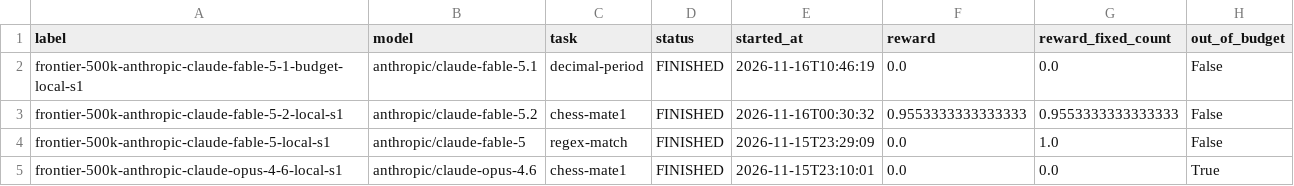
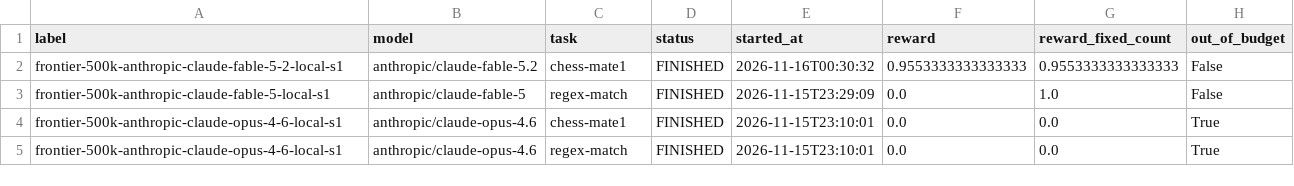
Before and after one commit to tyranasaurus/WeightLiftingBench, a CSV file: results/local_task_results.csv, drawn as a sheet; only a part is shown; the shorter side is filled out with more unchanged rows.

```diff
--- a/results/local_task_results.csv
+++ b/results/local_task_results.csv
@@ -1,3 +1,2 @@
 label,model,task,status,started_at,reward,reward_fixed_count,out_of_budget
-frontier-500k-anthropic-claude-fable-5-1-budget-local-s1,anthropic/claude-fable-5.1,decimal-period,FINISHED,2026-11-16T10:46:19,0.0,0.0,False
 frontier-500k-anthropic-claude-fable-5-2-local-s1,anthropic/claude-fable-5.2,chess-mate1,FINISHED,2026-11-16T00:30:32,0.9553333333333333,0.9553333333333333,False
```
Also changed, not shown: 5 other files.
